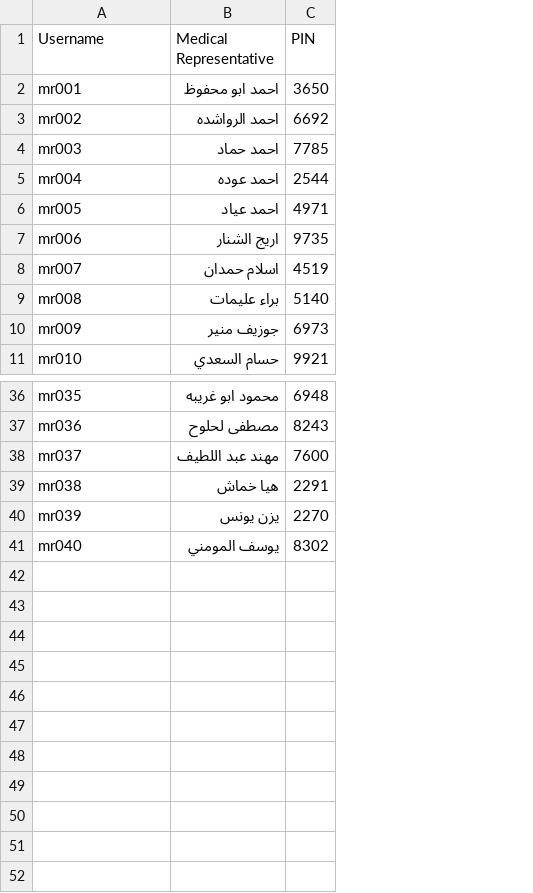
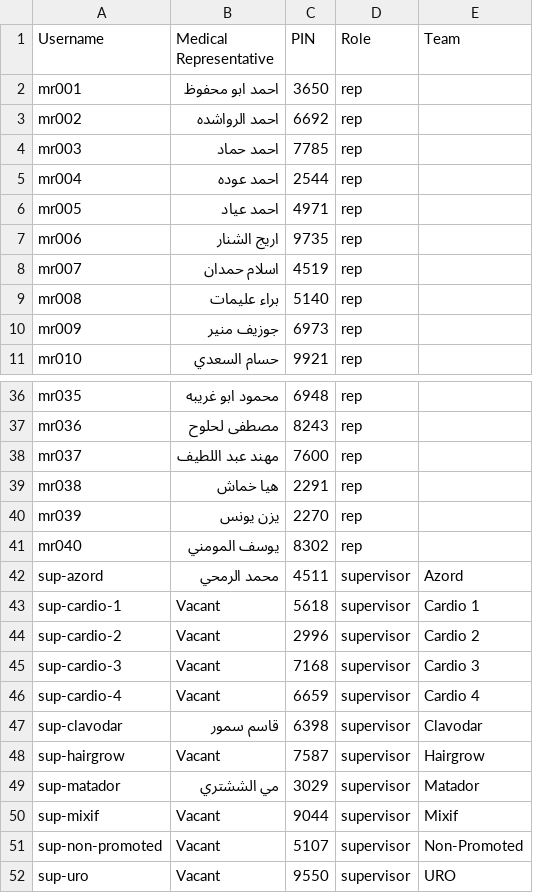
Before and after one commit to BaselGhanem/DAD_Sales, a CSV file: credentials.csv, drawn as a sheet; only a part is shown, gaps mark what is left out; the diff names each change by its address in the sheet, - before the commit and + after, or states it on an @@ line.

Commit message:
Enable 11 team supervisor accounts and scoped team dashboards without bonus data

```diff
--- a/credentials.csv
+++ b/credentials.csv
+column D (Role), rows 2-11: all rep; rows 36-41: all rep
+column E (Team), empty
+row 42: sup-azord | محمد الرمحي | 4511 | supervisor | Azord
+row 43: sup-cardio-1 | Vacant | 5618 | supervisor | Cardio 1
+row 44: sup-cardio-2 | Vacant | 2996 | supervisor | Cardio 2
+row 45: sup-cardio-3 | Vacant | 7168 | supervisor | Cardio 3
+row 46: sup-cardio-4 | Vacant | 6659 | supervisor | Cardio 4
+row 47: sup-clavodar | قاسم سمور | 6398 | supervisor | Clavodar
+row 48: sup-hairgrow | Vacant | 7587 | supervisor | Hairgrow
+row 49: sup-matador | مي الششتري | 3029 | supervisor | Matador
+row 50: sup-mixif | Vacant | 9044 | supervisor | Mixif
+row 51: sup-non-promoted | Vacant | 5107 | supervisor | Non-Promoted
+row 52: sup-uro | Vacant | 9550 | supervisor | URO
```
